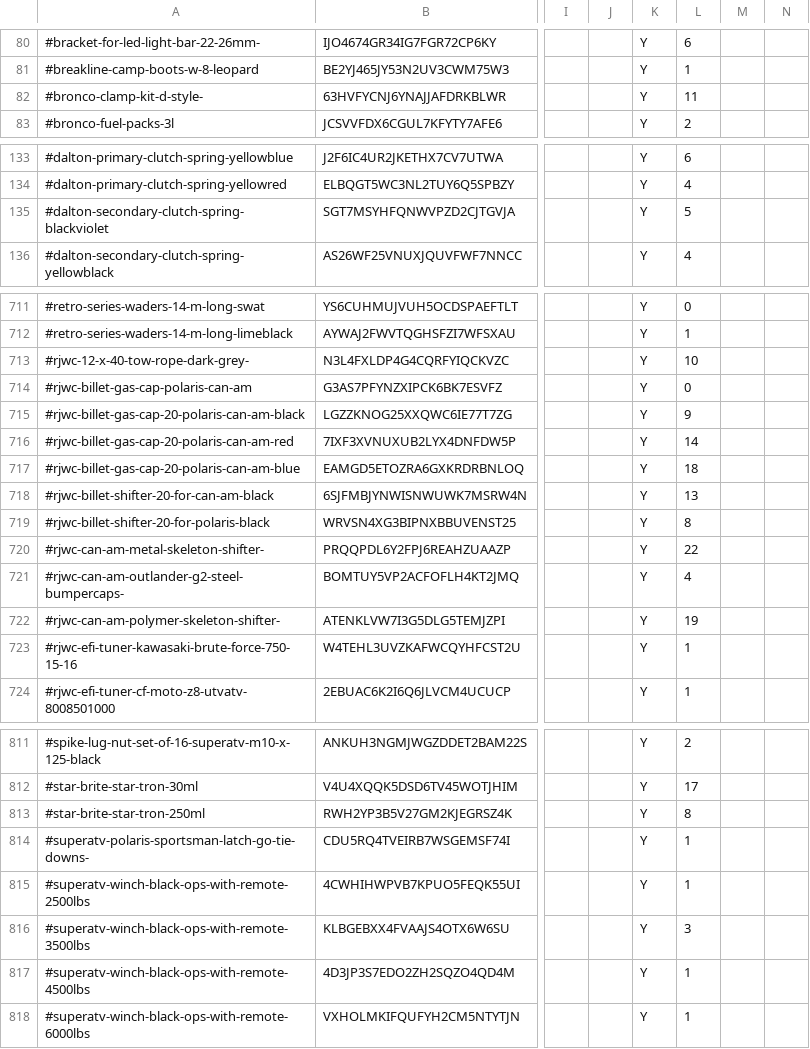
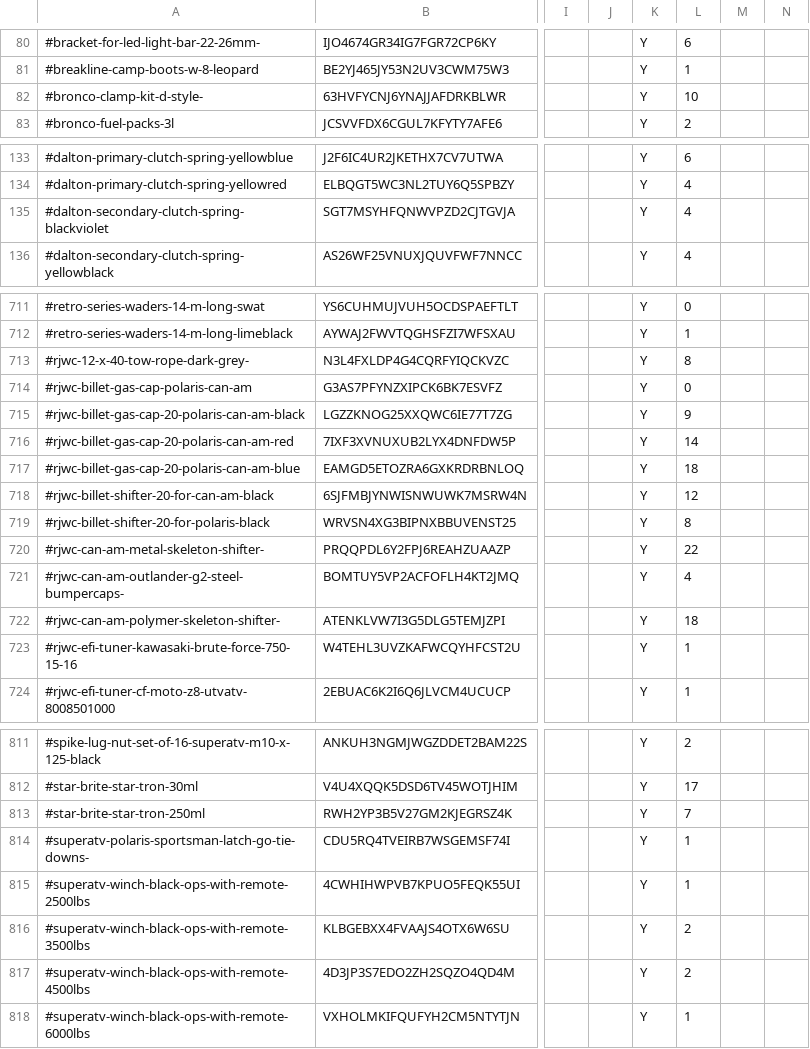
Before and after one commit to Brandidiot/L1FEOutdoors, a CSV file: bin/Debug/Resources/Square.csv (was bin/Release/Resources/Square.csv), drawn as a sheet; only a part is shown, gaps mark what is left out; the diff covers the shown part only; the diff names each change by its address in the sheet, - before the commit and + after, or states it on an @@ line.

```diff
--- a/bin/Release/Resources/Square.csv
+++ b/bin/Debug/Resources/Square.csv
-L82: 11
+L82: 10
-L135: 5
+L135: 4
-L713: 10
+L713: 8
-L718: 13
+L718: 12
-L722: 19
+L722: 18
-L813: 8
+L813: 7
-L816: 3
+L816: 2
-L817: 1
+L817: 2
```
Also changed, not shown: 7 edited cells elsewhere in this file, bin/Debug/Resources/InvQtys.csv, 49 other files.
